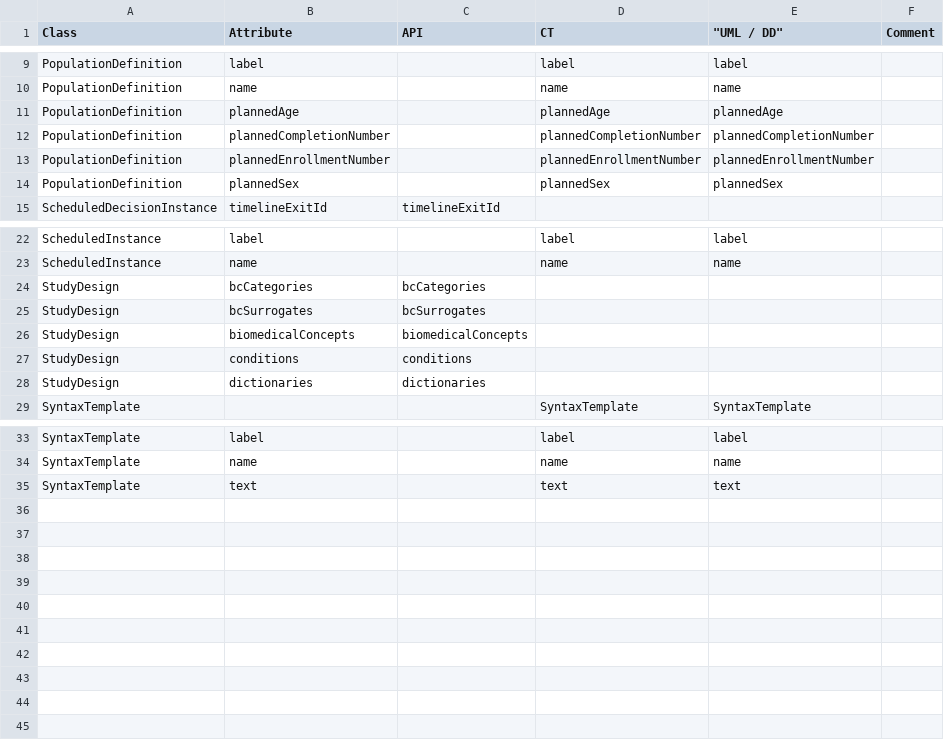
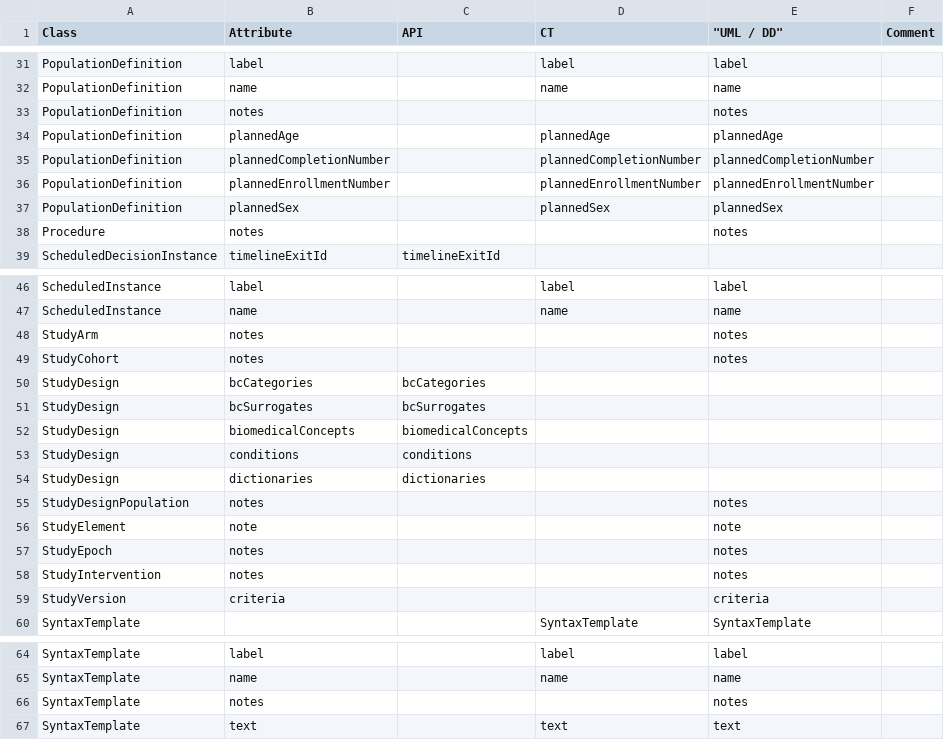
Before and after one commit to cdisc-org/DDF-RA, a CSV file: Deliverables/UML/alignment.csv, drawn as a sheet; only a part is shown, gaps mark what is left out; the diff covers the shown part only.

```diff
--- a/Deliverables/UML/alignment.csv
+++ b/Deliverables/UML/alignment.csv
@@ -10,2 +32,3 @@ PopulationDefinition,label,,label,label,
 PopulationDefinition,name,,name,name,
+PopulationDefinition,notes,,,notes,
 PopulationDefinition,plannedAge,,plannedAge,plannedAge,
@@ -14,2 +37,3 @@ PopulationDefinition,plannedEnrollmentNumber,,plannedEnrollmentNumber,plannedEnr
 PopulationDefinition,plannedSex,,plannedSex,plannedSex,
+Procedure,notes,,,notes,
 ScheduledDecisionInstance,timelineExitId,timelineExitId,,,
@@ -23,2 +47,4 @@ ScheduledInstance,label,,label,label,
 ScheduledInstance,name,,name,name,
+StudyArm,notes,,,notes,
+StudyCohort,notes,,,notes,
 StudyDesign,bcCategories,bcCategories,,,
@@ -28,2 +54,7 @@ StudyDesign,conditions,conditions,,,
 StudyDesign,dictionaries,dictionaries,,,
+StudyDesignPopulation,notes,,,notes,
+StudyElement,note,,,note,
+StudyEpoch,notes,,,notes,
+StudyIntervention,notes,,,notes,
+StudyVersion,criteria,,,criteria,
 SyntaxTemplate,,,SyntaxTemplate,SyntaxTemplate,
@@ -34,2 +65,3 @@ SyntaxTemplate,label,,label,label,
 SyntaxTemplate,name,,name,name,
+SyntaxTemplate,notes,,,notes,
 SyntaxTemplate,text,,text,text,
```
Also changed, not shown: 22 added rows and 2 edited cells elsewhere in this file, Deliverables/UML/UML_DELTA_2-11-0_3-2-0.csv, 2 other files.
